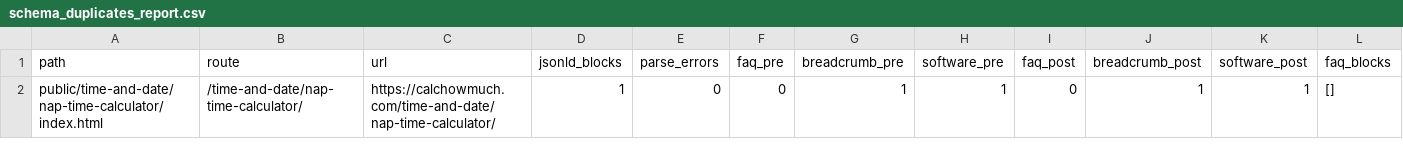
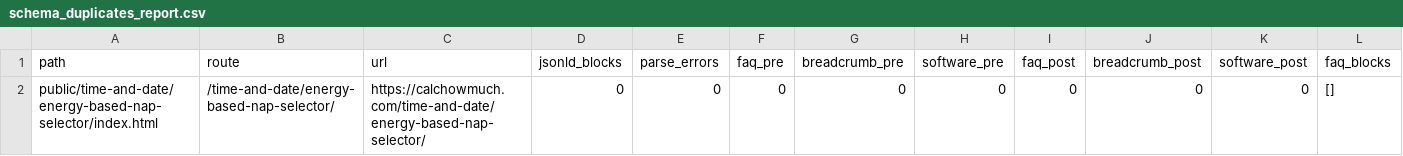
Before and after one commit to kartheekbezawada/calchowmuch, a CSV file: schema_duplicates_report.csv, drawn as a sheet; only a part is shown; removed rows and columns are numbered as before the commit, all else as after; rows hold the shown columns only; the diff names each change by its address in the sheet, - before the commit and + after, or states it on an @@ line.

Commit message:
fix: update energy-based nap selector route and tests
- Updated schema duplicates report to reflect changes for energy-based nap selector.
- Modified SEO mojibake report scope to align with energy-based nap selector.
- Adjusted E2E and SEO tests to target the correct elements in the energy-based nap selector.
- Created a release sign-off document for the energy-based nap selector fix, detailing gates executed and required evidence.

```diff
--- a/schema_duplicates_report.csv
+++ b/schema_duplicates_report.csv
-row 2: public/time-and-date/nap-time-calculator/index.html | /time-and-date/nap-time-calculator/ | https://calchowmuch.com/time-and-date/nap-time-calculator/ | 1 | 0 | 0 | 1 | 1 | 0 | 1 | 1 | []
+row 2: public/time-and-date/energy-based-nap-selector/index.html | /time-and-date/energy-based-nap-selector/ | https://calchowmuch.com/time-and-date/energy-based-nap-selector/ | 0 | 0 | 0 | 0 | 0 | 0 | 0 | 0 | []
```
Also changed, not shown: 14 other files.
